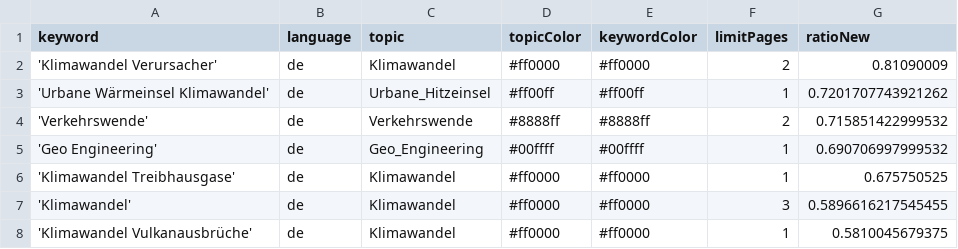
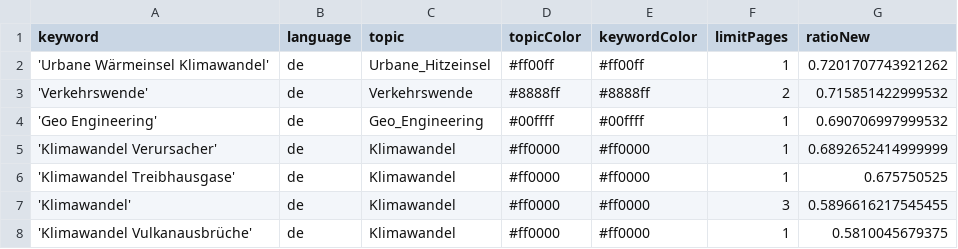
Before and after one commit to claba-news/climateIsComing, a CSV file: keywords.csv, drawn as a sheet; only a part is shown; removed rows and columns are numbered as before the commit, all else as after; the diff names each change by its address in the sheet, - before the commit and + after, or states it on an @@ line.

Commit message:
Commit from GitHub Actions (harvest:0.0)

```diff
--- a/keywords.csv
+++ b/keywords.csv
-row 2: 'Klimawandel Verursacher' | de | Klimawandel | #ff0000 | #ff0000 | 2 | 0.81090009
+row 5: 'Klimawandel Verursacher' | de | Klimawandel | #ff0000 | #ff0000 | 1 | 0.6892652414999999
```
